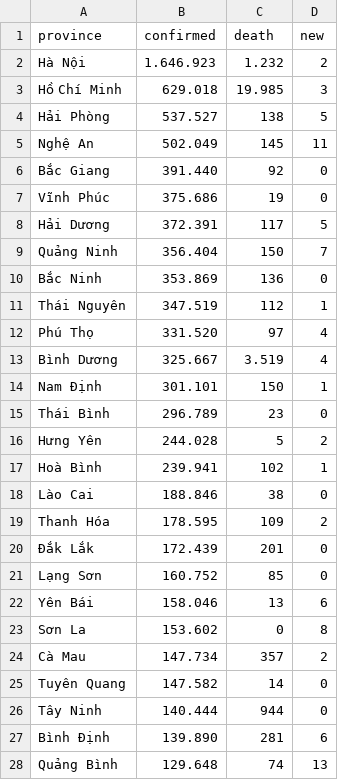
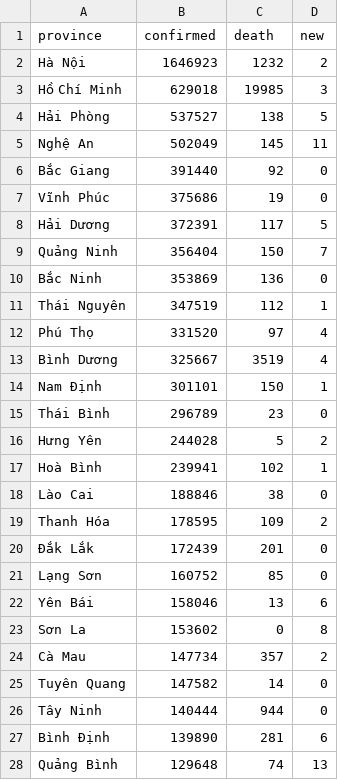
Before and after one commit to TheBill2001/random-text, a CSV file: dsa/vn-covid-wikipedia.csv, drawn as a sheet; only a part is shown; the diff covers the shown part only.

Commit message:
Remove decimal point

```diff
--- a/dsa/vn-covid-wikipedia.csv
+++ b/dsa/vn-covid-wikipedia.csv
@@ -1,28 +1,28 @@
 province,confirmed,death,new
-Hà Nội,1.646.923,1.232,2
-Hồ Chí Minh,629.018,19.985,3
-Hải Phòng,537.527,138,5
-Nghệ An,502.049,145,11
-Bắc Giang,391.440,92,0
-Vĩnh Phúc,375.686,19,0
-Hải Dương,372.391,117,5
-Quảng Ninh,356.404,150,7
-Bắc Ninh,353.869,136,0
-Thái Nguyên,347.519,112,1
-Phú Thọ,331.520,97,4
-Bình Dương,325.667,3.519,4
-Nam Định,301.101,150,1
-Thái Bình,296.789,23,0
-Hưng Yên,244.028,5,2
-Hoà Bình,239.941,102,1
-Lào Cai,188.846,38,0
-Thanh Hóa,178.595,109,2
-Đắk Lắk,172.439,201,0
-Lạng Sơn,160.752,85,0
-Yên Bái,158.046,13,6
-Sơn La,153.602,0,8
-Cà Mau,147.734,357,2
-Tuyên Quang,147.582,14,0
-Tây Ninh,140.444,944,0
-Bình Định,139.890,281,6
-Quảng Bình,129.648,74,13
+Hà Nội,1646923,1232,2
+Hồ Chí Minh,629018,19985,3
+Hải Phòng,537527,138,5
+Nghệ An,502049,145,11
+Bắc Giang,391440,92,0
+Vĩnh Phúc,375686,19,0
+Hải Dương,372391,117,5
+Quảng Ninh,356404,150,7
+Bắc Ninh,353869,136,0
+Thái Nguyên,347519,112,1
+Phú Thọ,331520,97,4
+Bình Dương,325667,3519,4
+Nam Định,301101,150,1
+Thái Bình,296789,23,0
+Hưng Yên,244028,5,2
+Hoà Bình,239941,102,1
+Lào Cai,188846,38,0
+Thanh Hóa,178595,109,2
+Đắk Lắk,172439,201,0
+Lạng Sơn,160752,85,0
+Yên Bái,158046,13,6
+Sơn La,153602,0,8
+Cà Mau,147734,357,2
+Tuyên Quang,147582,14,0
+Tây Ninh,140444,944,0
+Bình Định,139890,281,6
+Quảng Bình,129648,74,13
```
Also changed, not shown: 42 edited cells elsewhere in this file.
